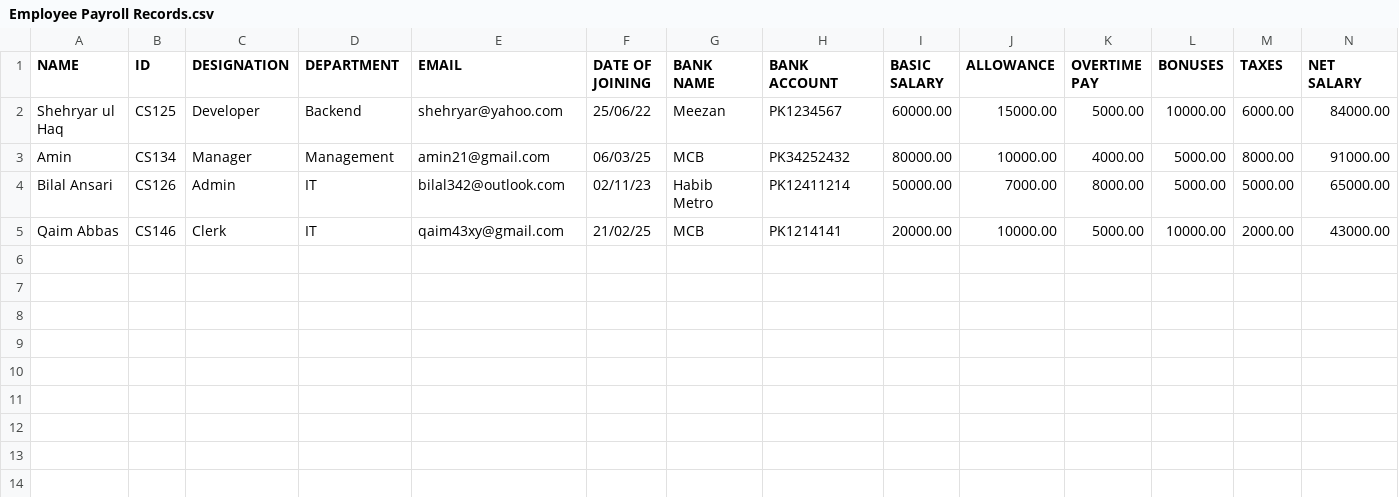
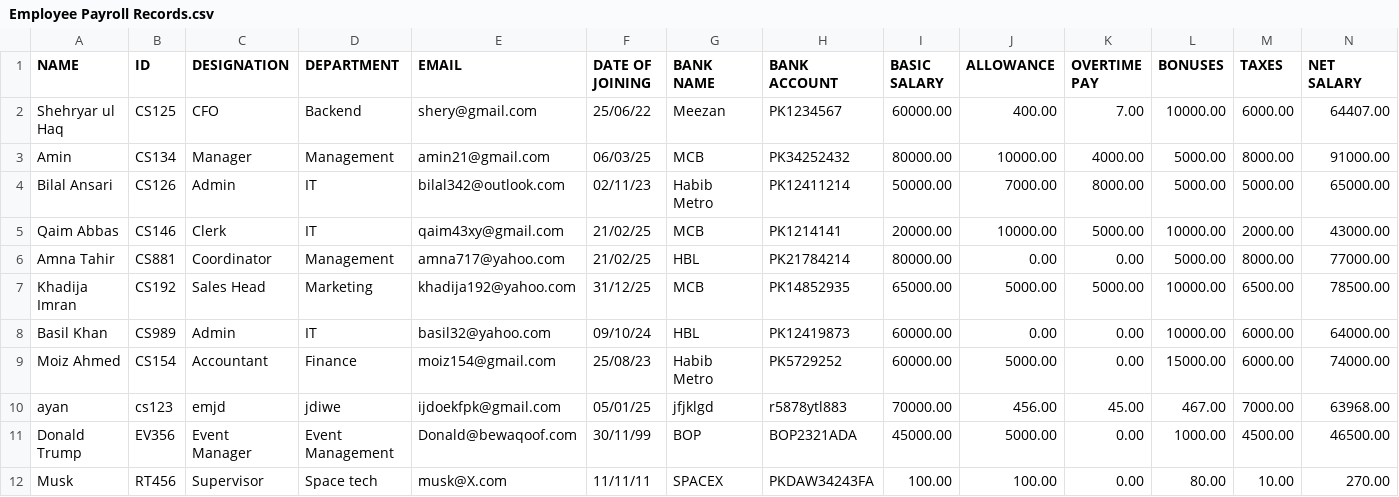
Before and after one commit to Muhammad-Bilal-126/Employee-Payroll-Management-System, a CSV file: Employee Payroll Records.csv, drawn as a sheet.

```diff
--- a/Employee Payroll Records.csv
+++ b/Employee Payroll Records.csv
@@ -1,3 +1,3 @@
 NAME,ID,DESIGNATION,DEPARTMENT,EMAIL,DATE OF JOINING,BANK NAME,BANK ACCOUNT,BASIC SALARY,ALLOWANCE,OVERTIME PAY,BONUSES,TAXES,NET SALARY
-Shehryar ul Haq, CS125, Developer, Backend, shehryar@yahoo.com, 25/06/22, Meezan, PK1234567, 60000.00, 15000.00, 5000.00, 10000.00, 6000.00, 84000.00
+Shehryar ul Haq, CS125, CFO, Backend, shery@gmail.com, 25/06/22, Meezan, PK1234567, 60000.00, 400.00, 7.00, 10000.00, 6000.00, 64407.00
 Amin, CS134, Manager, Management, amin21@gmail.com, 06/03/25, MCB, PK34252432, 80000.00, 10000.00, 4000.00, 5000.00, 8000.00, 91000.00
@@ -5 +5,8 @@ Bilal Ansari, CS126, Admin, IT, bilal342@outlook.com, 02/11/23, Habib Metro, PK1
 Qaim Abbas, CS146, Clerk, IT, qaim43xy@gmail.com, 21/02/25, MCB, PK1214141, 20000.00, 10000.00, 5000.00, 10000.00, 2000.00, 43000.00
+Amna Tahir, CS881, Coordinator, Management, amna717@yahoo.com, 21/02/25, HBL, PK21784214, 80000.00, 0.00, 0.00, 5000.00, 8000.00, 77000.00
+Khadija Imran, CS192, Sales Head, Marketing, khadija192@yahoo.com, 31/12/25, MCB, PK14852935, 65000.00, 5000.00, 5000.00, 10000.00, 6500.00, 78500.00
+Basil Khan, CS989, Admin, IT, basil32@yahoo.com, 09/10/24, HBL, PK12419873, 60000.00, 0.00, 0.00, 10000.00, 6000.00, 64000.00
+Moiz Ahmed, CS154, Accountant, Finance, moiz154@gmail.com, 25/08/23, Habib Metro, PK5729252, 60000.00, 5000.00, 0.00, 15000.00, 6000.00, 74000.00
+ayan, cs123, emjd, jdiwe, ijdoekfpk@gmail.com, 05/01/25, jfjklgd, r5878ytl883, 70000.00, 456.00, 45.00, 467.00, 7000.00, 63968.00
+Donald Trump, EV356, Event Manager, Event Management, Donald@bewaqoof.com, 30/11/99, BOP, BOP2321ADA, 45000.00, 5000.00, 0.00, 1000.00, 4500.00, 46500.00
+Musk, RT456, Supervisor, Space tech, musk@X.com, 11/11/11, SPACEX, PKDAW34243FA, 100.00, 100.00, 0.00, 80.00, 10.00, 270.00
```
Also changed, not shown: 6 other files.
